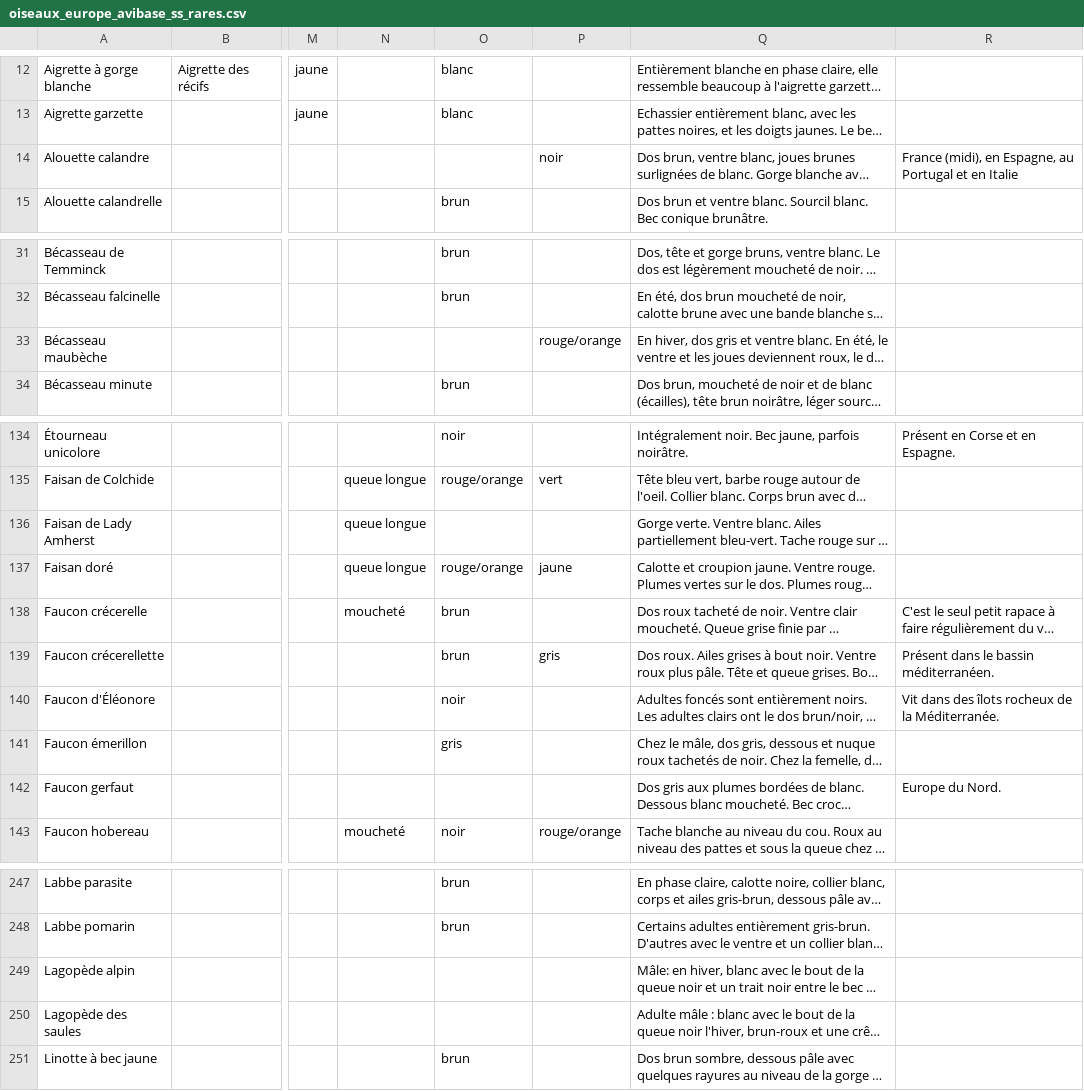
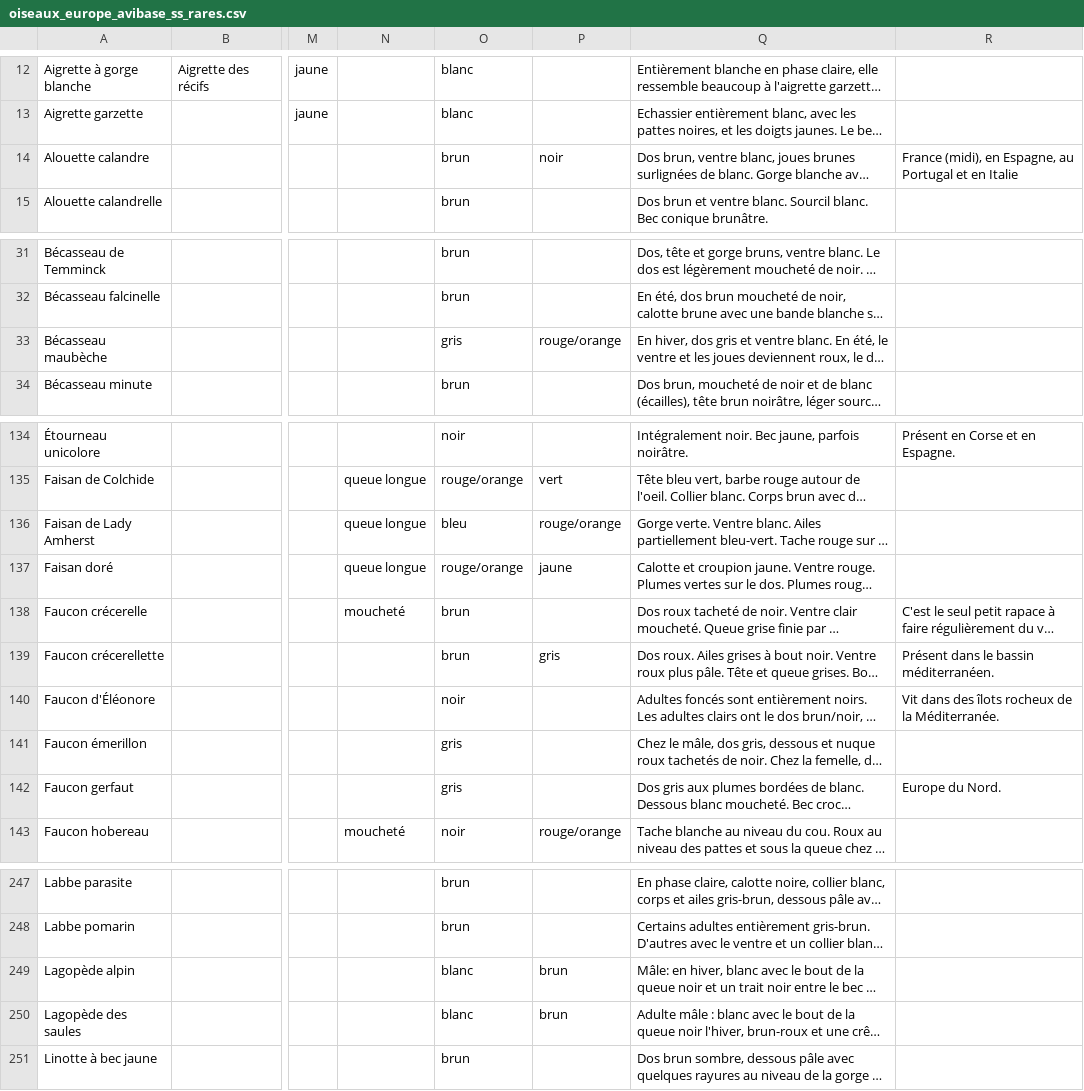
Before and after one commit to giletvin/ornidroid, a CSV file: ornidroid_database/oiseaux_europe_avibase_ss_rares.csv, drawn as a sheet; only a part is shown, gaps mark what is left out; long unchanged cells end in …; the diff covers the shown part only; the diff names each change by its address in the sheet, - before the commit and + after, or states it on an @@ line.

```diff
--- a/ornidroid_database/oiseaux_europe_avibase_ss_rares.csv
+++ b/ornidroid_database/oiseaux_europe_avibase_ss_rares.csv
-O14: (empty)
+O14: brun
-O33: (empty)
+O33: gris
-O136: (empty)
+O136: bleu
-P136: (empty)
+P136: rouge/orange
-O142: (empty)
+O142: gris
-O249:O250: (empty)
+O249:O250: blanc
-P249:P250: (empty)
+P249:P250: brun
```
Also changed, not shown: 1 edited cell elsewhere in this file, 2 other files.
